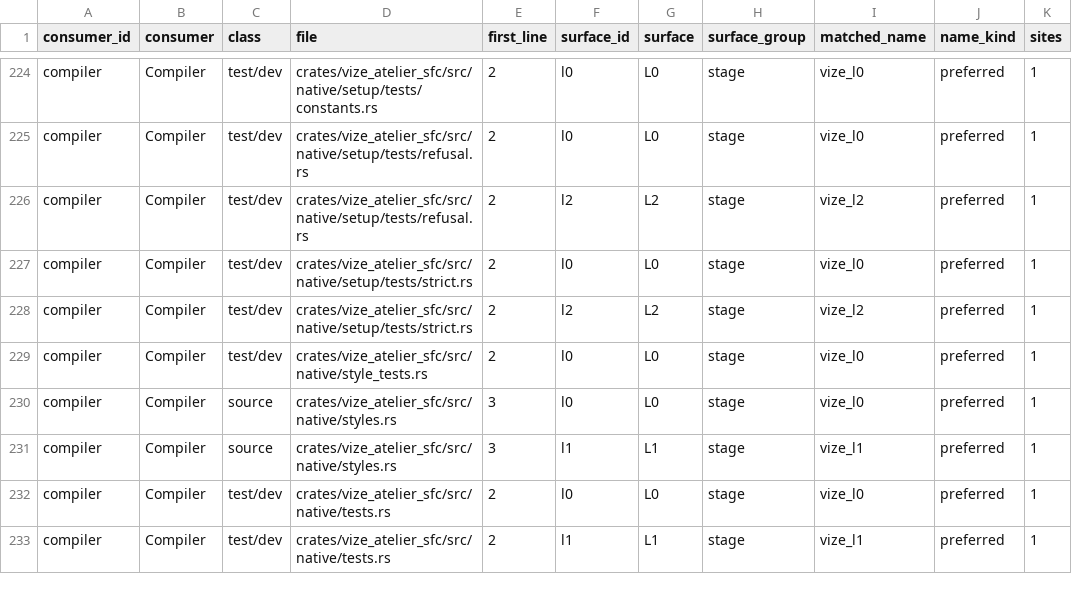
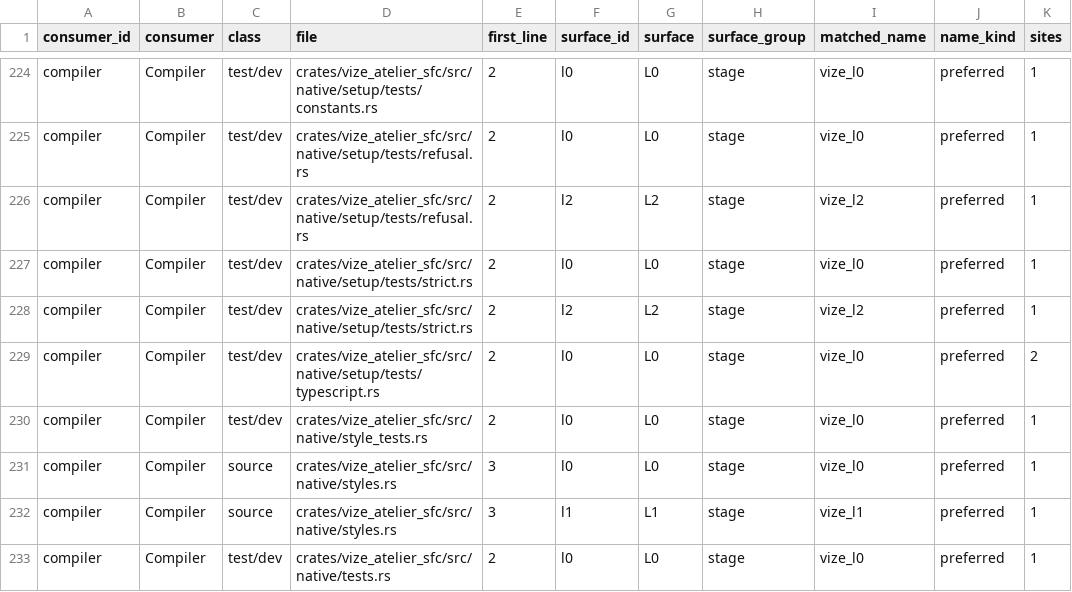
Before and after one commit to Hebilicious/vize, a TSV file: docs/davinci/plan/consumer-migration-surfaces/compiler/vize_atelier_sfc.tsv, drawn as a sheet; only a part is shown, gaps mark what is left out; the shorter side is filled out with more unchanged rows; the diff names each change by its address in the sheet, - before the commit and + after, or states it on an @@ line.

Commit message:
feat(sfc): compile native TS primitive setup without erasure (#7549)

```diff
--- a/docs/davinci/plan/consumer-migration-surfaces/compiler/vize_atelier_sfc.tsv
+++ b/docs/davinci/plan/consumer-migration-surfaces/compiler/vize_atelier_sfc.tsv
+row 229: compiler | Compiler | test/dev | crates/vize_atelier_sfc/src/native/setup/tests/typescript.rs | 2 | l0 | L0 | stage | vize_l0 | preferred | 2
```
Also changed, not shown: 13 other files.
